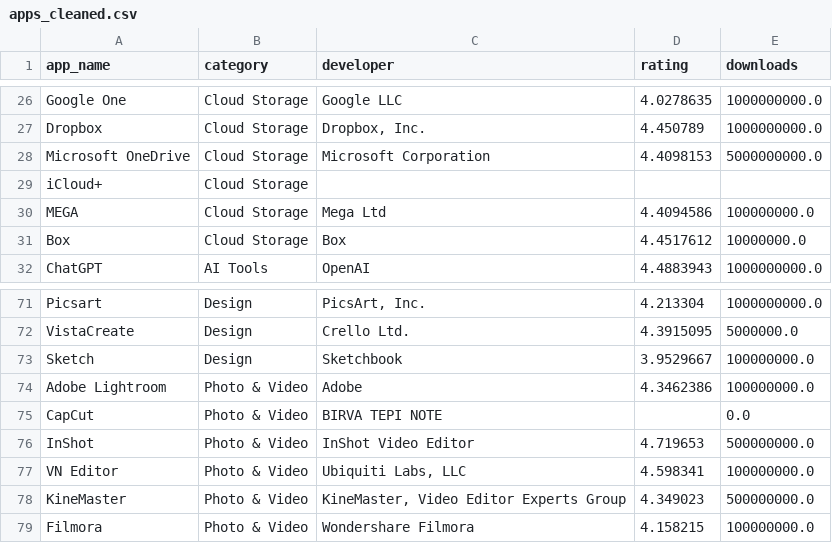
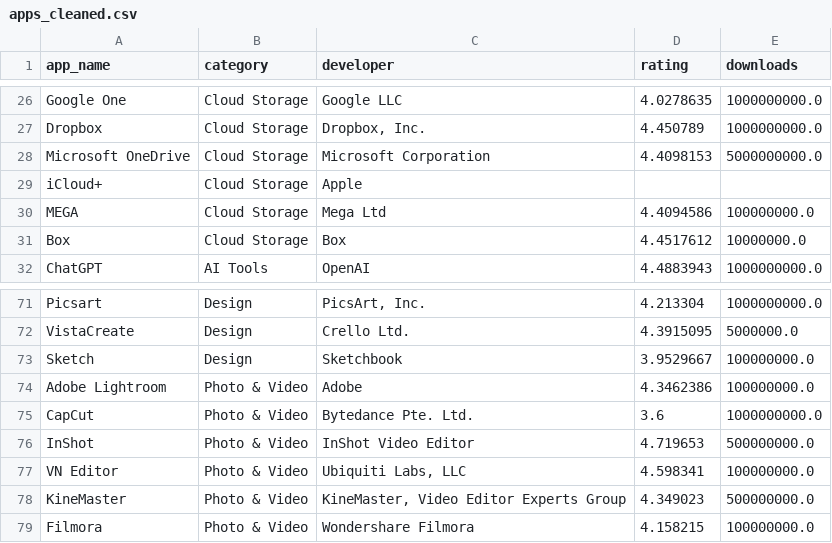
Before and after one commit to SG-Coder67/AppLen, a CSV file: data/cleaned/apps_cleaned.csv, drawn as a sheet; only a part is shown, gaps mark what is left out.

```diff
--- a/data/cleaned/apps_cleaned.csv
+++ b/data/cleaned/apps_cleaned.csv
@@ -28,3 +28,3 @@ Dropbox,Cloud Storage,"Dropbox, Inc.",4.450789,1000000000.0
 Microsoft OneDrive,Cloud Storage,Microsoft Corporation,4.4098153,5000000000.0
-iCloud+,Cloud Storage,,,
+iCloud+,Cloud Storage,Apple,,
 MEGA,Cloud Storage,Mega Ltd,4.4094586,100000000.0
@@ -74,3 +74,3 @@ Sketch,Design,Sketchbook,3.9529667,100000000.0
 Adobe Lightroom,Photo & Video,Adobe,4.3462386,100000000.0
-CapCut,Photo & Video,BIRVA TEPI NOTE,,0.0
+CapCut,Photo & Video,Bytedance Pte. Ltd.,3.6,1000000000.0
 InShot,Photo & Video,InShot Video Editor,4.719653,500000000.0
```
Also changed, not shown: data/raw/apps_metadata.csv, 3 other files.
